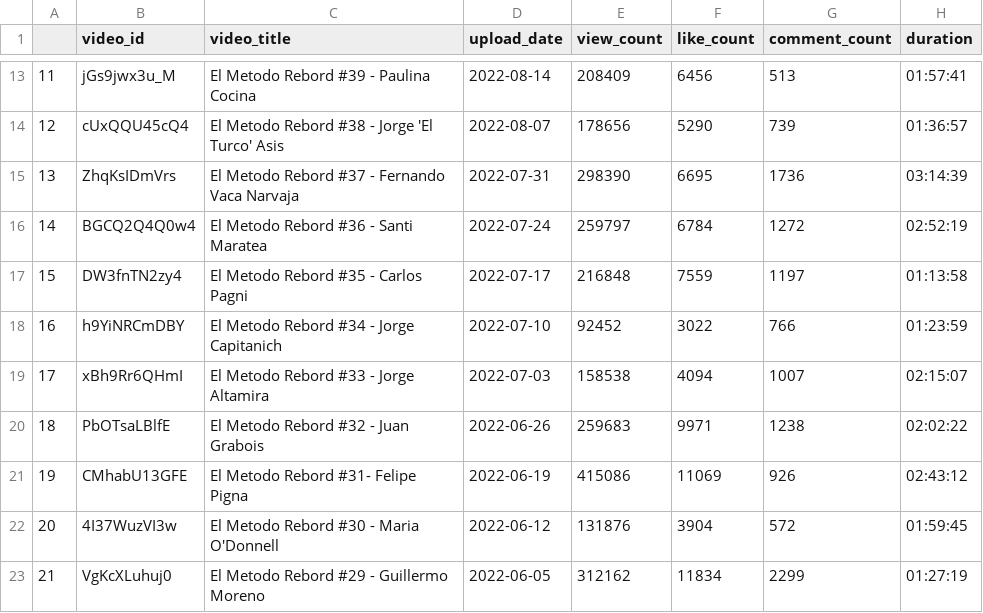
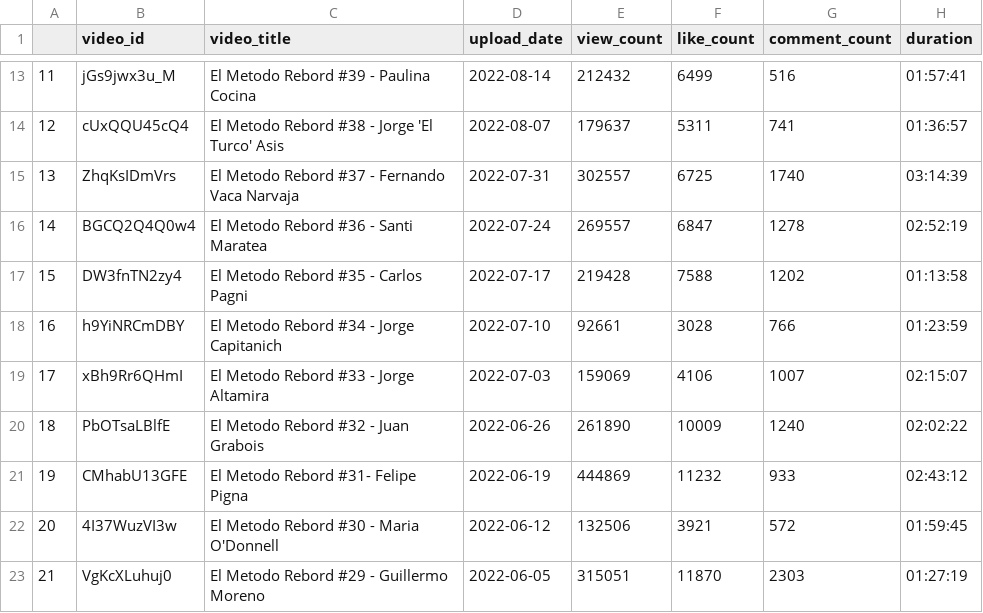
Before and after one commit to MartinBinaghi/YT_videos_statistics, a CSV file: youtube_vids_2nd_pull(with time).csv, drawn as a sheet; only a part is shown, gaps mark what is left out; the diff covers the shown part only.

```diff
--- a/youtube_vids_2nd_pull(with time).csv
+++ b/youtube_vids_2nd_pull(with time).csv
@@ -13,11 +13,11 @@
-11,jGs9jwx3u_M,El Metodo Rebord #39 - Paulina Cocina,2022-08-14,208409,6456,513,01:57:41
-12,cUxQQU45cQ4,El Metodo Rebord #38 - Jorge 'El Turco' Asis,2022-08-07,178656,5290,739,01:36:57
-13,ZhqKsIDmVrs,El Metodo Rebord #37 - Fernando Vaca Narvaja,2022-07-31,298390,6695,1736,03:14:39
-14,BGCQ2Q4Q0w4,El Metodo Rebord #36 - Santi Maratea,2022-07-24,259797,6784,1272,02:52:19
-15,DW3fnTN2zy4,El Metodo Rebord #35 - Carlos Pagni,2022-07-17,216848,7559,1197,01:13:58
-16,h9YiNRCmDBY,El Metodo Rebord #34 - Jorge Capitanich,2022-07-10,92452,3022,766,01:23:59
-17,xBh9Rr6QHmI,El Metodo Rebord #33 - Jorge Altamira,2022-07-03,158538,4094,1007,02:15:07
-18,PbOTsaLBlfE,El Metodo Rebord #32 - Juan Grabois,2022-06-26,259683,9971,1238,02:02:22
-19,CMhabU13GFE,El Metodo Rebord #31- Felipe Pigna,2022-06-19,415086,11069,926,02:43:12
-20,4I37WuzVI3w,El Metodo Rebord #30 - Maria O'Donnell,2022-06-12,131876,3904,572,01:59:45
-21,VgKcXLuhuj0,El Metodo Rebord #29 - Guillermo Moreno,2022-06-05,312162,11834,2299,01:27:19
+11,jGs9jwx3u_M,El Metodo Rebord #39 - Paulina Cocina,2022-08-14,212432,6499,516,01:57:41
+12,cUxQQU45cQ4,El Metodo Rebord #38 - Jorge 'El Turco' Asis,2022-08-07,179637,5311,741,01:36:57
+13,ZhqKsIDmVrs,El Metodo Rebord #37 - Fernando Vaca Narvaja,2022-07-31,302557,6725,1740,03:14:39
+14,BGCQ2Q4Q0w4,El Metodo Rebord #36 - Santi Maratea,2022-07-24,269557,6847,1278,02:52:19
+15,DW3fnTN2zy4,El Metodo Rebord #35 - Carlos Pagni,2022-07-17,219428,7588,1202,01:13:58
+16,h9YiNRCmDBY,El Metodo Rebord #34 - Jorge Capitanich,2022-07-10,92661,3028,766,01:23:59
+17,xBh9Rr6QHmI,El Metodo Rebord #33 - Jorge Altamira,2022-07-03,159069,4106,1007,02:15:07
+18,PbOTsaLBlfE,El Metodo Rebord #32 - Juan Grabois,2022-06-26,261890,10009,1240,02:02:22
+19,CMhabU13GFE,El Metodo Rebord #31- Felipe Pigna,2022-06-19,444869,11232,933,02:43:12
+20,4I37WuzVI3w,El Metodo Rebord #30 - Maria O'Donnell,2022-06-12,132506,3921,572,01:59:45
+21,VgKcXLuhuj0,El Metodo Rebord #29 - Guillermo Moreno,2022-06-05,315051,11870,2303,01:27:19
```
Also changed, not shown: 107 edited cells elsewhere in this file, 12 other files.
